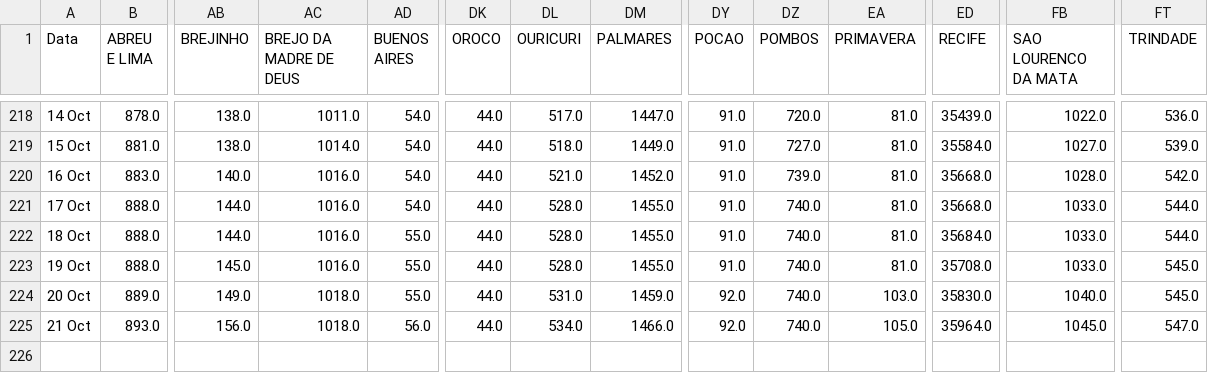
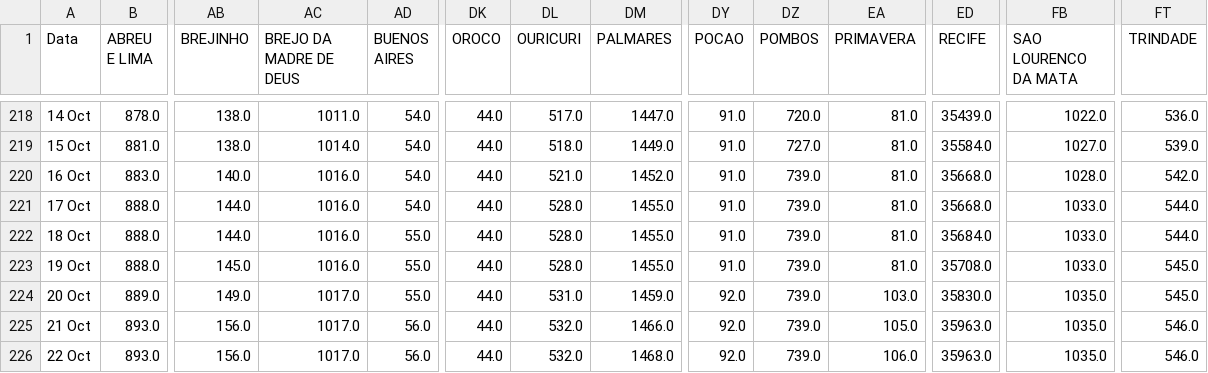
Before and after one commit to JTeodomiro/covid19PE, a CSV file: PE_Cidades_DATA.csv, drawn as a sheet; only a part is shown, gaps mark what is left out; rows hold the shown columns only; the diff names each change by its address in the sheet, - before the commit and + after, or states it on an @@ line.

```diff
--- a/PE_Cidades_DATA.csv
+++ b/PE_Cidades_DATA.csv
-DZ221:DZ225 (POMBOS): 740.0
+DZ221:DZ225 (POMBOS): 739.0
-AC224:AC225 (BREJO DA MADRE DE DEUS): 1018.0
+AC224:AC225 (BREJO DA MADRE DE DEUS): 1017.0
-FB224 (SAO LOURENCO DA MATA): 1040.0
+FB224 (SAO LOURENCO DA MATA): 1035.0
-DL225 (OURICURI): 534.0
+DL225 (OURICURI): 532.0
-ED225 (RECIFE): 35964.0
+ED225 (RECIFE): 35963.0
-FB225 (SAO LOURENCO DA MATA): 1045.0
+FB225 (SAO LOURENCO DA MATA): 1035.0
-FT225 (TRINDADE): 547.0
+FT225 (TRINDADE): 546.0
+row 226: 22 Oct | 893.0 | 156.0 | 1017.0 | 56.0 | 44.0 | 532.0 | 1468.0 | 92.0 | 739.0 | 106.0 | 35963.0 | 1035.0 | 546.0
```
Also changed, not shown: Obitos_PE_Cidades.csv, PE_Cidades_DATA_Leve.csv, 1 other file.
